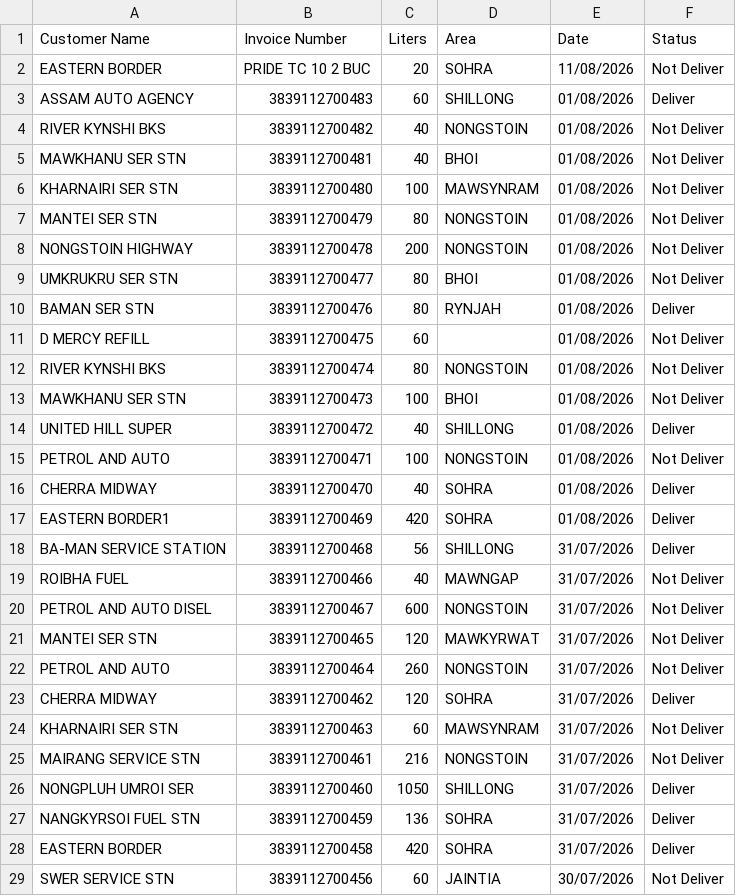
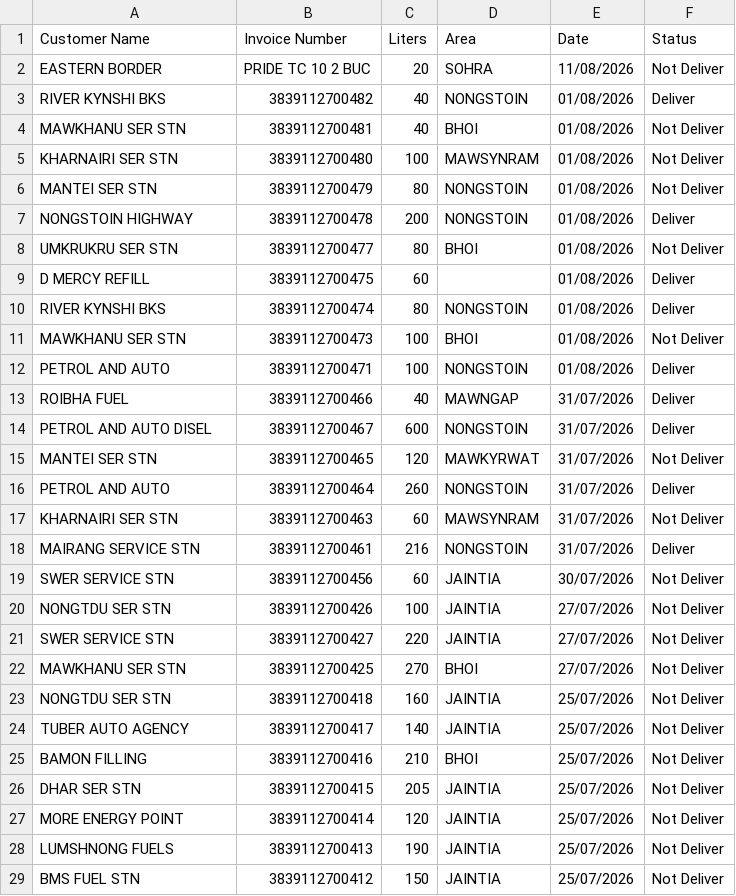
Before and after one commit to servodata98/outstandingsheetxczdv-bnmhgdaegthm-datkhfscbnlpmnb, a CSV file: outstandingsheetxczdv-bnmhgdaegthm-datkhfscbnlpmnb/Not_deliver.csv, drawn as a sheet; only a part is shown; the shorter side is filled out with more unchanged rows; the diff covers the shown part only.

Commit message:
Update Not_deliver.csv

```diff
--- a/outstandingsheetxczdv-bnmhgdaegthm-datkhfscbnlpmnb/Not_deliver.csv
+++ b/outstandingsheetxczdv-bnmhgdaegthm-datkhfscbnlpmnb/Not_deliver.csv
@@ -2,4 +2,3 @@ Customer Name,Invoice Number,Liters,Area,Date,Status
 EASTERN BORDER,PRIDE TC 10 2 BUC,20,SOHRA,11/08/2026,Not Deliver
-ASSAM AUTO AGENCY,3839112700483,60,SHILLONG,01/08/2026,Deliver
-RIVER KYNSHI BKS,3839112700482,40,NONGSTOIN,01/08/2026,Not Deliver
+RIVER KYNSHI BKS,3839112700482,40,NONGSTOIN,01/08/2026,Deliver
 MAWKHANU SER STN,3839112700481,40,BHOI,01/08/2026,Not Deliver
@@ -7,23 +6,14 @@ KHARNAIRI SER STN,3839112700480,100,MAWSYNRAM,01/08/2026,Not Deliver
 MANTEI SER STN,3839112700479,80,NONGSTOIN,01/08/2026,Not Deliver
-NONGSTOIN HIGHWAY,3839112700478,200,NONGSTOIN,01/08/2026,Not Deliver
+NONGSTOIN HIGHWAY,3839112700478,200,NONGSTOIN,01/08/2026,Deliver
 UMKRUKRU SER STN,3839112700477,80,BHOI,01/08/2026,Not Deliver
-BAMAN SER STN,3839112700476,80,RYNJAH,01/08/2026,Deliver
-D MERCY REFILL,3839112700475,60,,01/08/2026,Not Deliver
-RIVER KYNSHI BKS,3839112700474,80,NONGSTOIN,01/08/2026,Not Deliver
+D MERCY REFILL,3839112700475,60,,01/08/2026,Deliver
+RIVER KYNSHI BKS,3839112700474,80,NONGSTOIN,01/08/2026,Deliver
 MAWKHANU SER STN,3839112700473,100,BHOI,01/08/2026,Not Deliver
-UNITED HILL SUPER,3839112700472,40,SHILLONG,01/08/2026,Deliver
-PETROL AND AUTO,3839112700471,100,NONGSTOIN,01/08/2026,Not Deliver
-CHERRA MIDWAY,3839112700470,40,SOHRA,01/08/2026,Deliver
-EASTERN BORDER1,3839112700469,420,SOHRA,01/08/2026,Deliver
-BA-MAN SERVICE STATION,3839112700468,56,SHILLONG,31/07/2026,Deliver
-ROIBHA FUEL,3839112700466,40,MAWNGAP,31/07/2026,Not Deliver
-PETROL AND AUTO DISEL,3839112700467,600,NONGSTOIN,31/07/2026,Not Deliver
+PETROL AND AUTO,3839112700471,100,NONGSTOIN,01/08/2026,Deliver
+ROIBHA FUEL,3839112700466,40,MAWNGAP,31/07/2026,Deliver
+PETROL AND AUTO DISEL,3839112700467,600,NONGSTOIN,31/07/2026,Deliver
 MANTEI SER STN,3839112700465,120,MAWKYRWAT,31/07/2026,Not Deliver
-PETROL AND AUTO,3839112700464,260,NONGSTOIN,31/07/2026,Not Deliver
-CHERRA MIDWAY,3839112700462,120,SOHRA,31/07/2026,Deliver
+PETROL AND AUTO,3839112700464,260,NONGSTOIN,31/07/2026,Deliver
 KHARNAIRI SER STN,3839112700463,60,MAWSYNRAM,31/07/2026,Not Deliver
-MAIRANG SERVICE STN,3839112700461,216,NONGSTOIN,31/07/2026,Not Deliver
-NONGPLUH UMROI SER,3839112700460,1050,SHILLONG,31/07/2026,Deliver
-NANGKYRSOI FUEL STN,3839112700459,136,SOHRA,31/07/2026,Deliver
-EASTERN BORDER,3839112700458,420,SOHRA,31/07/2026,Deliver
+MAIRANG SERVICE STN,3839112700461,216,NONGSTOIN,31/07/2026,Deliver
 SWER SERVICE STN,3839112700456,60,JAINTIA,30/07/2026,Not Deliver
```
Also changed, not shown: 2 removed rows and 1 edited cell elsewhere in this file.
